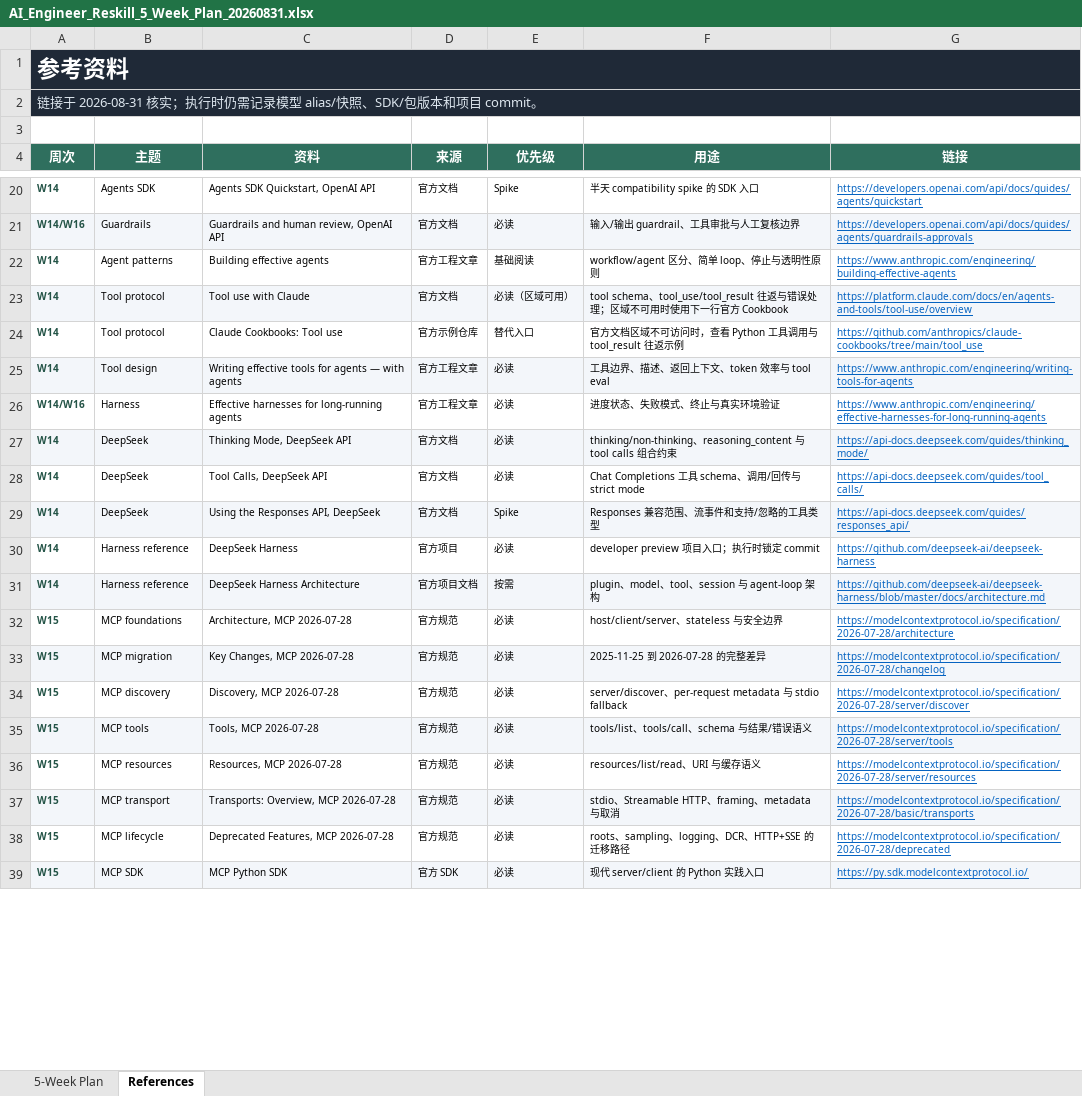
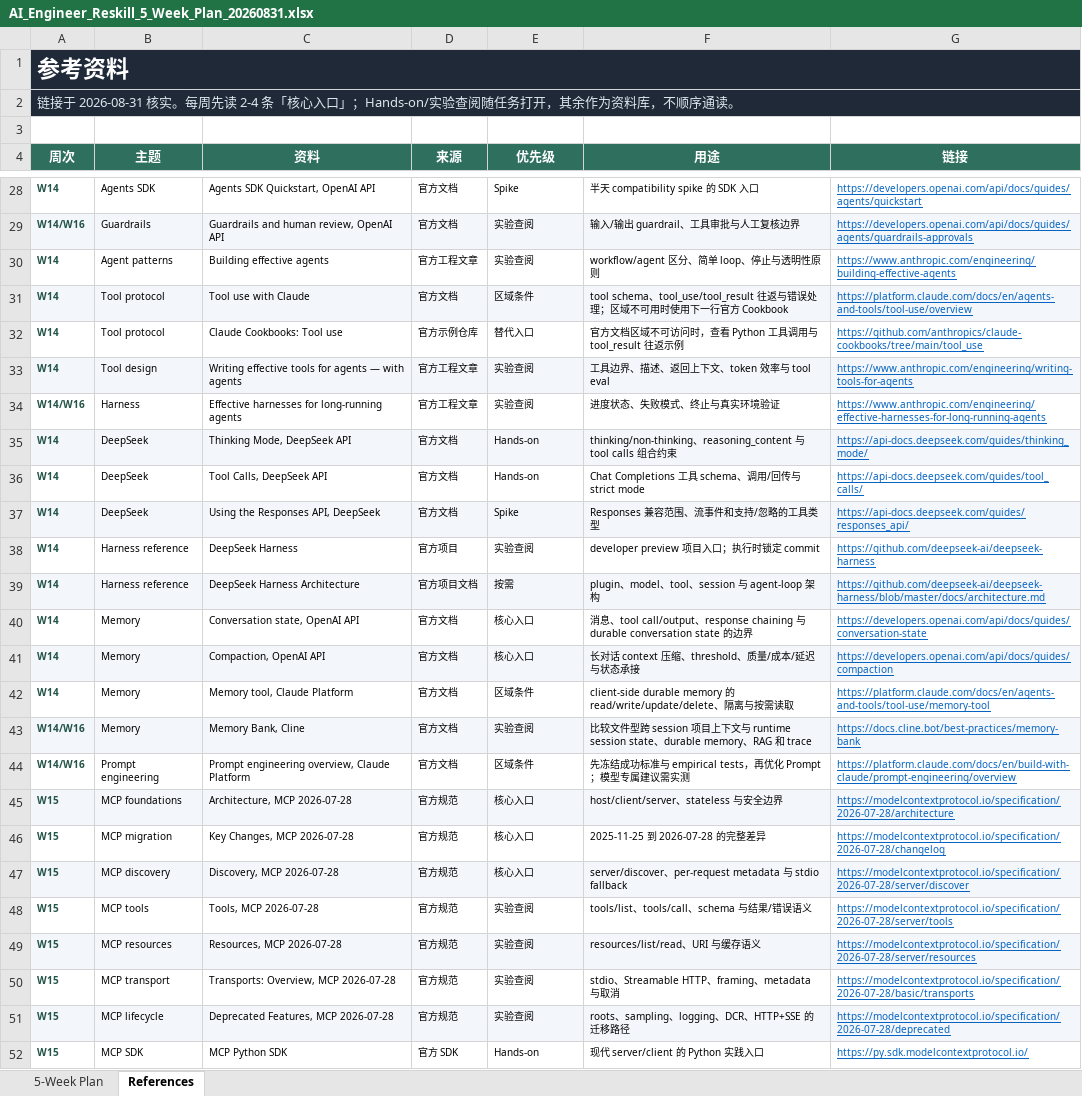
Before and after one commit to NiceFreak/nodejs-skillup, an Excel workbook: plan/AI_Engineer_Reskill_5_Week_Plan_20260831.xlsx, sheet References, drawn as a sheet; only a part is shown, gaps mark what is left out; values as stored, in another font and other column widths than the file's, no borders; addresses are those after the commit; the diff covers the shown part only; the diff names each change by its address in the sheet, - before the commit and + after, or states it on an @@ line.

```diff
--- a/plan/AI_Engineer_Reskill_5_Week_Plan_20260831.xlsx (sheet References)
+++ b/plan/AI_Engineer_Reskill_5_Week_Plan_20260831.xlsx (sheet References)
-A2 (周次): …2026-08-31 核实；执行时仍需记录模型 alias/快照、SDK/包版本和项目 commit。
+A2 (周次): …2026-08-31 核实。每周先读 2-4 条「核心入口」；Hands-on/实验查阅随任务打开，其余作为资料库，不顺序通读。
-E29 (优先级): 必读
+E29 (优先级): 实验查阅
-E30 (优先级): 基础阅读
+E30 (优先级): 实验查阅
-E31 (优先级): 必读（区域可用）
+E31 (优先级): 区域条件
-E33:E34 (优先级): 必读
+E33:E34 (优先级): 实验查阅
-E35:E36 (优先级): 必读
+E35:E36 (优先级): Hands-on
-E38 (优先级): 必读
+E38 (优先级): 实验查阅
+row 40: W14 | Memory | Conversation state, OpenAI API | 官方文档 | 核心入口 | 消息、tool call/output、response chaining 与 durable conversation state 的边界 | https://developers.openai.com/api/docs/guides/conversation-state
+row 41: W14 | Memory | Compaction, OpenAI API | 官方文档 | 核心入口 | 长对话 context 压缩、threshold、质量/成本/延迟与状态承接 | https://developers.openai.com/api/docs/guides/compaction
+row 42: W14 | Memory | Memory tool, Claude Platform | 官方文档 | 区域条件 | client-side durable memory 的 read/write/update/delete、隔离与按需读取 | https://platform.claude.com/docs/en/agents-and-tools/tool-use/memory-tool
+row 43: W14/W16 | Memory | Memory Bank, Cline | 官方文档 | 实验查阅 | 比较文件型跨 session 项目上下文与 runtime session state、durable memory、RAG 和 trace | https://docs.cline.bot/best-practices/memory-bank
+row 44: W14/W16 | Prompt engineering | Prompt engineering overview, Claude Platform | 官方文档 | 区域条件 | 先冻结成功标准与 empirical tests，再优化 Prompt；模型专属建议需实测 | https://platform.claude.com/docs/en/build-with-claude/prompt-engineering/overview
-A45:G45 fill: none
+A45:G45 fill: #F3F6FA
-E45:E47 (优先级): 必读
+E45:E47 (优先级): 核心入口
-A46:G46 fill: #F3F6FA
+A46:G46 fill: none
-A47:G47 fill: none
+A47:G47 fill: #F3F6FA
-A48:G48 fill: #F3F6FA
+A48:G48 fill: none
-E48:E51 (优先级): 必读
+E48:E51 (优先级): 实验查阅
-A49:G49 fill: none
+A49:G49 fill: #F3F6FA
-A50:G50 fill: #F3F6FA
+A50:G50 fill: none
-A51:G51 fill: none
+A51:G51 fill: #F3F6FA
-A52:G52 fill: #F3F6FA
+A52:G52 fill: none
-E52 (优先级): 必读
+E52 (优先级): Hands-on
```
Also changed, not shown: 17 added rows, 2 removed rows, 16 edited cells and cell formats elsewhere in this sheet, sheet 5-Week Plan, 6 other files.
